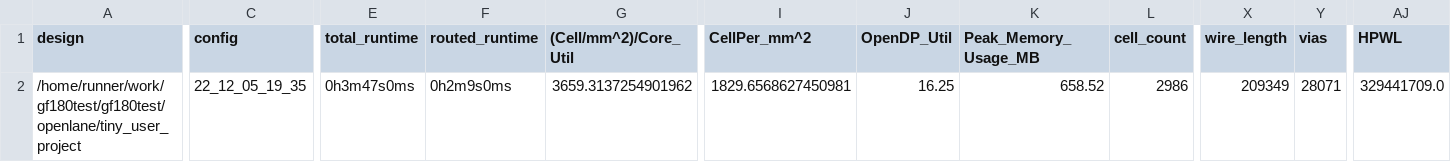
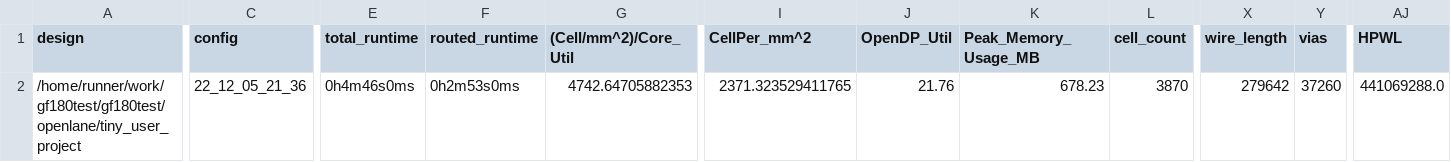
Before and after one commit to browndeer/gf180test, a CSV file: signoff/tiny_user_project/metrics.csv, drawn as a sheet; only a part is shown, gaps mark what is left out; the diff covers the shown part only; the diff names each change by its address in the sheet, - before the commit and + after, or states it on an @@ line.

Commit message:
harden project [skip ci]

```diff
--- a/signoff/tiny_user_project/metrics.csv
+++ b/signoff/tiny_user_project/metrics.csv
-C2 (config): 22_12_05_19_35
+C2 (config): 22_12_05_21_36
-E2 (total_runtime): 0h3m47s0ms
+E2 (total_runtime): 0h4m46s0ms
-F2 (routed_runtime): 0h2m9s0ms
+F2 (routed_runtime): 0h2m53s0ms
-G2 ((Cell/mm^2)/Core_Util): 3659.3137254901962
+G2 ((Cell/mm^2)/Core_Util): 4742.64705882353
-I2 (CellPer_mm^2): 1829.6568627450981
+I2 (CellPer_mm^2): 2371.323529411765
-J2 (OpenDP_Util): 16.25
+J2 (OpenDP_Util): 21.76
-K2 (Peak_Memory_Usage_MB): 658.52
+K2 (Peak_Memory_Usage_MB): 678.23
-L2 (cell_count): 2986
+L2 (cell_count): 3870
-X2 (wire_length): 209349
+X2 (wire_length): 279642
-Y2 (vias): 28071
+Y2 (vias): 37260
-AJ2 (HPWL): 329441709.0
+AJ2 (HPWL): 441069288.0
```
Also changed, not shown: 17 edited cells elsewhere in this file, signoff/user_project_wrapper/metrics.csv, 23 other files.
